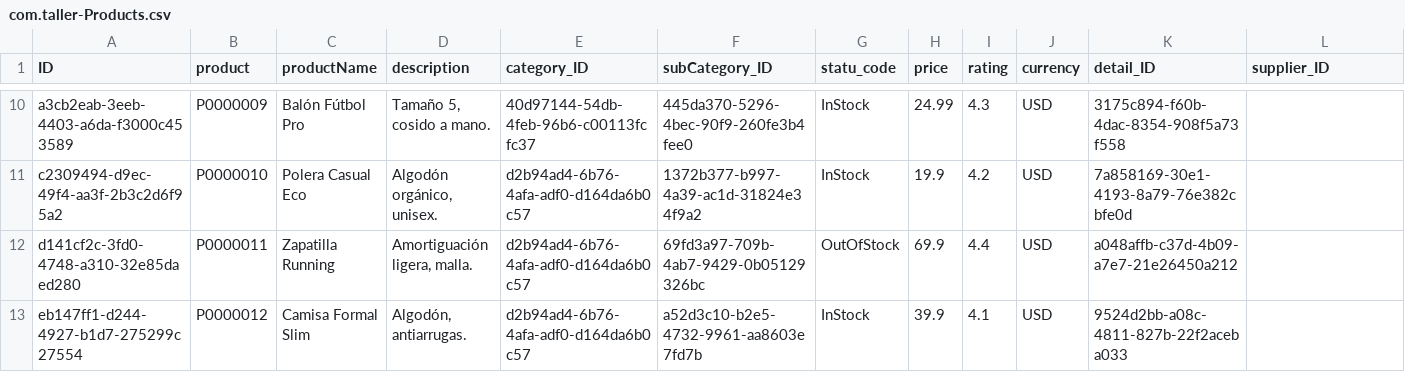
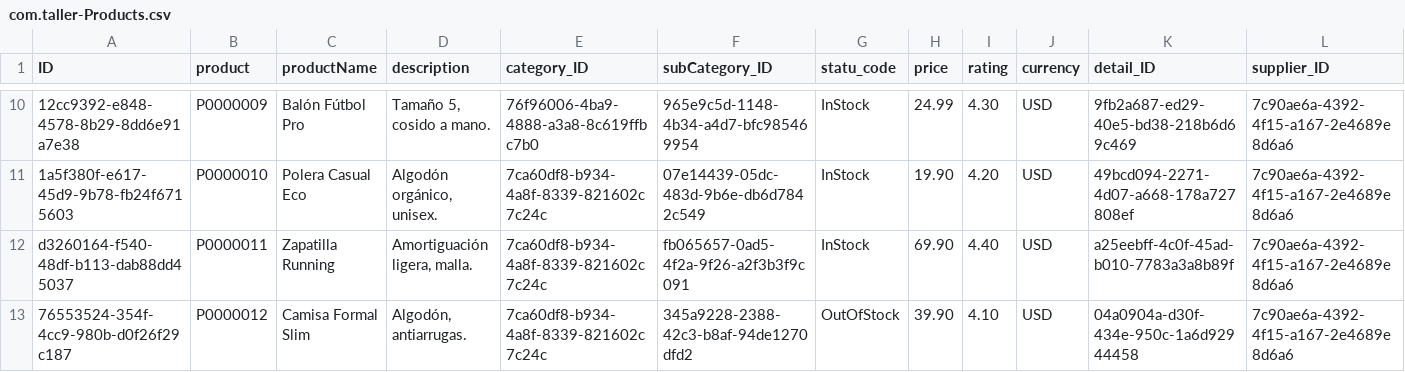
Before and after one commit to Yisusblanco/AppCap, a CSV file: db/data/com.taller-Products.csv, drawn as a sheet; only a part is shown, gaps mark what is left out; removed rows and columns are numbered as before the commit, all else as after; rows hold the shown columns only; the diff covers the shown part only; the diff names each change by its address in the sheet, - before the commit and + after, or states it on an @@ line.

```diff
--- a/db/data/com.taller-Products.csv
+++ b/db/data/com.taller-Products.csv
-A10 (ID): a3cb2eab-3eeb-4403-a6da-f3000c453589
+A10 (ID): 12cc9392-e848-4578-8b29-8dd6e91a7e38
-E10 (category_ID): 40d97144-54db-4feb-96b6-c00113fcfc37
+E10 (category_ID): 76f96006-4ba9-4888-a3a8-8c619ffbc7b0
-F10 (subCategory_ID): 445da370-5296-4bec-90f9-260fe3b4fee0
+F10 (subCategory_ID): 965e9c5d-1148-4b34-a4d7-bfc985469954
-I10 (rating): 4.3
+I10 (rating): 4.30
-K10 (detail_ID): 3175c894-f60b-4dac-8354-908f5a73f558
+K10 (detail_ID): 9fb2a687-ed29-40e5-bd38-218b6d69c469
-L10:L11 (supplier_ID): (empty)
+L10:L11 (supplier_ID): 7c90ae6a-4392-4f15-a167-2e4689e8d6a6
-A11 (ID): c2309494-d9ec-49f4-aa3f-2b3c2d6f95a2
+A11 (ID): 1a5f380f-e617-45d9-9b78-fb24f6715603
-E11 (category_ID): d2b94ad4-6b76-4afa-adf0-d164da6b0c57
+E11 (category_ID): 7ca60df8-b934-4a8f-8339-821602c7c24c
-F11 (subCategory_ID): 1372b377-b997-4a39-ac1d-31824e34f9a2
+F11 (subCategory_ID): 07e14439-05dc-483d-9b6e-db6d7842c549
-H11 (price): 19.9
+H11 (price): 19.90
-I11 (rating): 4.2
+I11 (rating): 4.20
-K11 (detail_ID): 7a858169-30e1-4193-8a79-76e382cbfe0d
+K11 (detail_ID): 49bcd094-2271-4d07-a668-178a727808ef
-row 12: d141cf2c-3fd0-4748-a310-32e85daed280 | P0000011 | Zapatilla Running | Amortiguación ligera, malla. | d2b94ad4-6b76-4afa-adf0-d164da6b0c57 | 69fd3a97-709b-4ab7-9429-0b05129326bc | OutOfStock | 69.9 | 4.4 | USD | a048affb-c37d-4b09-a7e7-21e26450a212
-row 13: eb147ff1-d244-4927-b1d7-275299c27554 | P0000012 | Camisa Formal Slim | Algodón, antiarrugas. | d2b94ad4-6b76-4afa-adf0-d164da6b0c57 | a52d3c10-b2e5-4732-9961-aa8603e7fd7b | InStock | 39.9 | 4.1 | USD | 9524d2bb-a08c-4811-827b-22f2aceba033
+row 12: d3260164-f540-48df-b113-dab88dd45037 | P0000011 | Zapatilla Running | Amortiguación ligera, malla. | 7ca60df8-b934-4a8f-8339-821602c7c24c | fb065657-0ad5-4f2a-9f26-a2f3b3f9c091 | InStock | 69.90 | 4.40 | USD | a25eebff-4c0f-45ad-b010-7783a3a8b89f | 7c90ae6a-4392-4f15-a167-2e4689e8d6a6
+row 13: 76553524-354f-4cc9-980b-d0f26f29c187 | P0000012 | Camisa Formal Slim | Algodón, antiarrugas. | 7ca60df8-b934-4a8f-8339-821602c7c24c | 345a9228-2388-42c3-b8af-94de1270dfd2 | OutOfStock | 39.90 | 4.10 | USD | 04a0904a-d30f-434e-950c-1a6d92944458 | 7c90ae6a-4392-4f15-a167-2e4689e8d6a6
```
Also changed, not shown: 5 added rows, 5 removed rows and 20 edited cells elsewhere in this file, db/data/com.taller-ProductDetails.csv, db/data/com.taller-SubCategories.csv, 19 other files.
